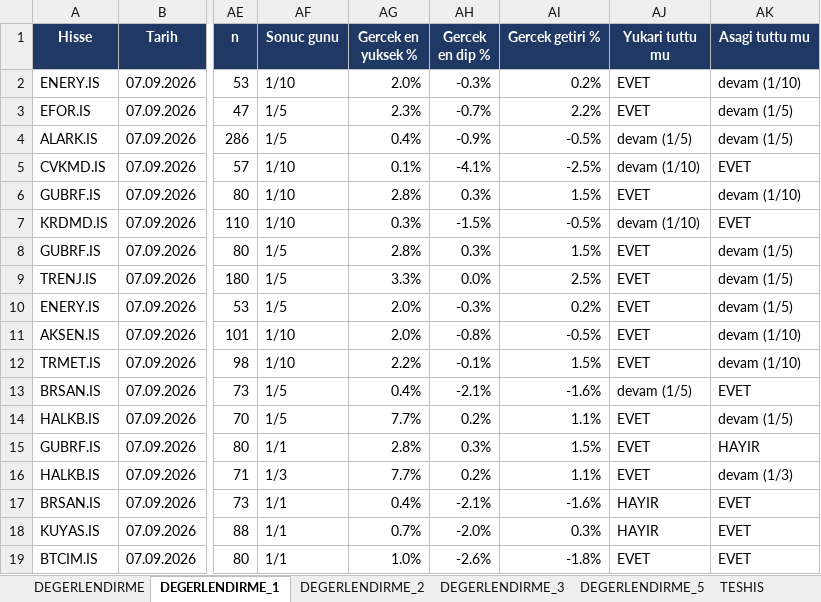
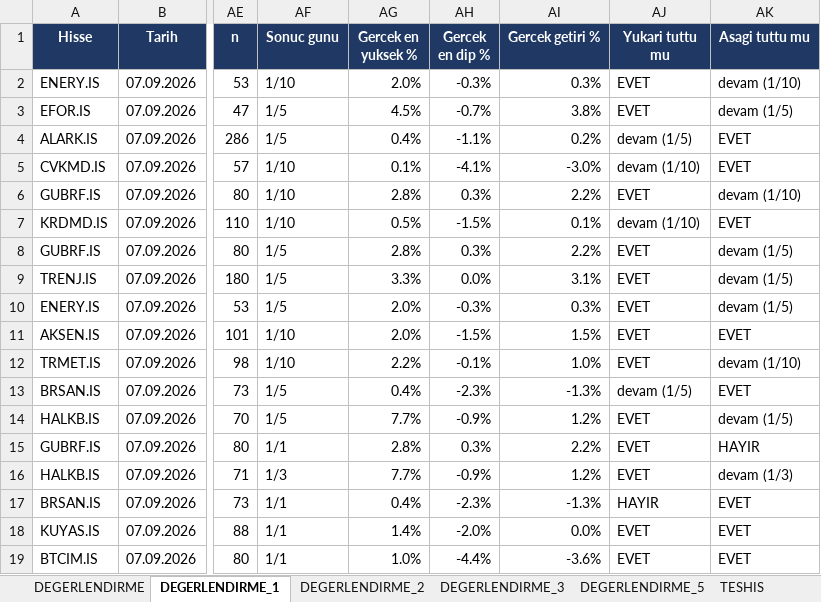
Before and after one commit to serkanche/portfoy, an Excel workbook: PHL_tr.xlsx, sheet DEGERLENDIRME_1, drawn as a sheet; only a part is shown, gaps mark what is left out; values as stored, in another font and other column widths than the file's, no borders; conditional formats not drawn; the diff covers the shown part only; the diff names each change by its address in the sheet, - before the commit and + after, or states it on an @@ line.

```diff
--- a/PHL_tr.xlsx (sheet DEGERLENDIRME_1)
+++ b/PHL_tr.xlsx (sheet DEGERLENDIRME_1)
-AI2 (Gercek getiri %): 0.2%
+AI2 (Gercek getiri %): 0.3%
-AG3 (Gercek en yuksek %): 2.3%
+AG3 (Gercek en yuksek %): 4.5%
-AI3 (Gercek getiri %): 2.2%
+AI3 (Gercek getiri %): 3.8%
-AH4 (Gercek en dip %): -0.9%
+AH4 (Gercek en dip %): -1.1%
-AI4 (Gercek getiri %): -0.5%
+AI4 (Gercek getiri %): 0.2%
-AK4 (Asagi tuttu mu): devam (1/5)
+AK4 (Asagi tuttu mu): EVET
-AI5 (Gercek getiri %): -2.5%
+AI5 (Gercek getiri %): -3.0%
-AI6 (Gercek getiri %): 1.5%
+AI6 (Gercek getiri %): 2.2%
-AG7 (Gercek en yuksek %): 0.3%
+AG7 (Gercek en yuksek %): 0.5%
-AI7 (Gercek getiri %): -0.5%
+AI7 (Gercek getiri %): 0.1%
-AI8 (Gercek getiri %): 1.5%
+AI8 (Gercek getiri %): 2.2%
-AI9 (Gercek getiri %): 2.5%
+AI9 (Gercek getiri %): 3.1%
-AI10 (Gercek getiri %): 0.2%
+AI10 (Gercek getiri %): 0.3%
-AH11 (Gercek en dip %): -0.8%
+AH11 (Gercek en dip %): -1.5%
-AI11 (Gercek getiri %): -0.5%
+AI11 (Gercek getiri %): 1.5%
-AK11 (Asagi tuttu mu): devam (1/10)
+AK11 (Asagi tuttu mu): EVET
-AI12 (Gercek getiri %): 1.5%
+AI12 (Gercek getiri %): 1.0%
-AH13 (Gercek en dip %): -2.1%
+AH13 (Gercek en dip %): -2.3%
-AI13 (Gercek getiri %): -1.6%
+AI13 (Gercek getiri %): -1.3%
-AH14 (Gercek en dip %): 0.2%
+AH14 (Gercek en dip %): -0.9%
-AI14 (Gercek getiri %): 1.1%
+AI14 (Gercek getiri %): 1.2%
-AI15 (Gercek getiri %): 1.5%
+AI15 (Gercek getiri %): 2.2%
-AH16 (Gercek en dip %): 0.2%
+AH16 (Gercek en dip %): -0.9%
-AI16 (Gercek getiri %): 1.1%
+AI16 (Gercek getiri %): 1.2%
-AH17 (Gercek en dip %): -2.1%
+AH17 (Gercek en dip %): -2.3%
-AI17 (Gercek getiri %): -1.6%
+AI17 (Gercek getiri %): -1.3%
-AG18 (Gercek en yuksek %): 0.7%
+AG18 (Gercek en yuksek %): 1.4%
-AI18 (Gercek getiri %): 0.3%
+AI18 (Gercek getiri %): 0.0%
-AJ18 (Yukari tuttu mu): HAYIR
+AJ18 (Yukari tuttu mu): EVET
-AH19 (Gercek en dip %): -2.6%
+AH19 (Gercek en dip %): -4.4%
-AI19 (Gercek getiri %): -1.8%
+AI19 (Gercek getiri %): -3.6%
```
Also changed, not shown: 605 edited cells elsewhere in this sheet, sheet DEGERLENDIRME, sheet DEGERLENDIRME_2, sheet DEGERLENDIRME_3, sheet DEGERLENDIRME_5.
